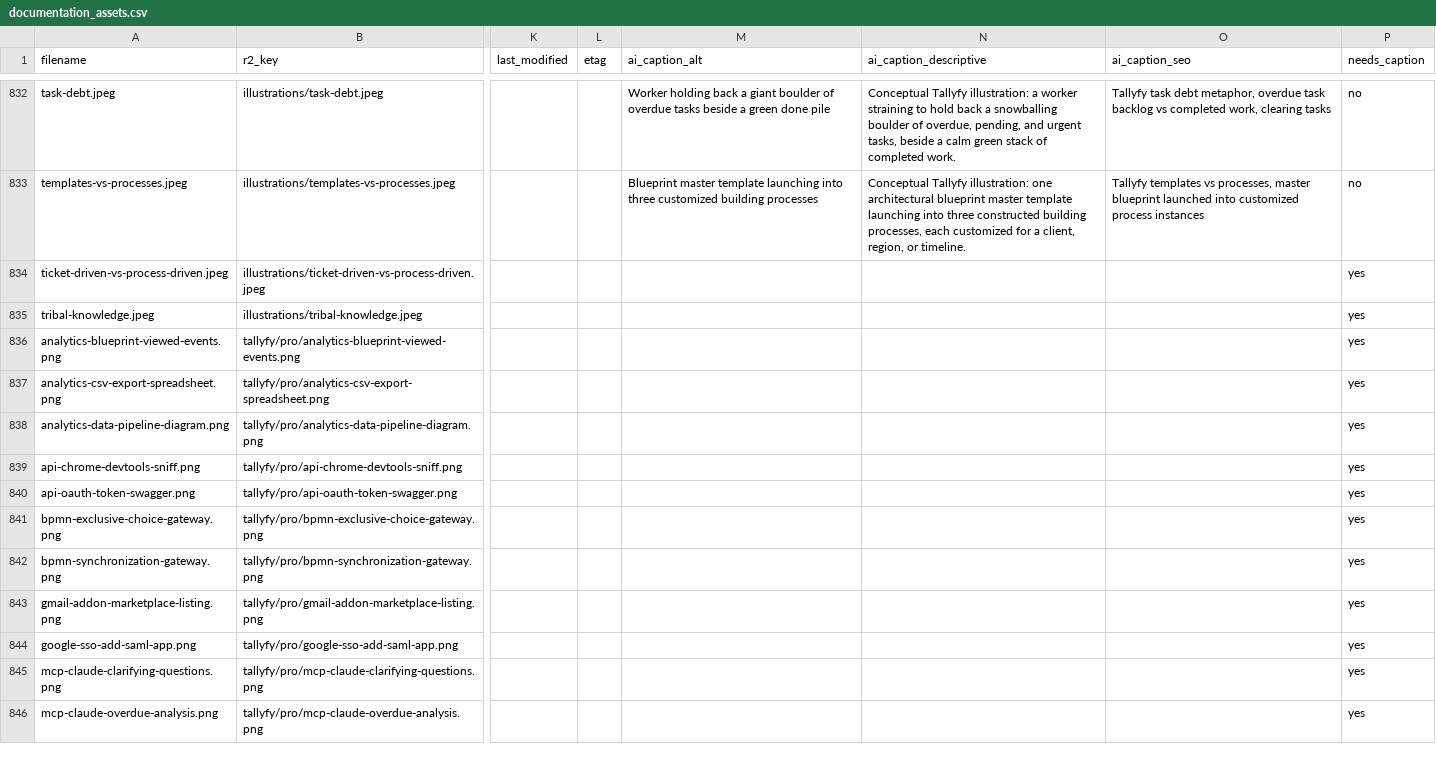
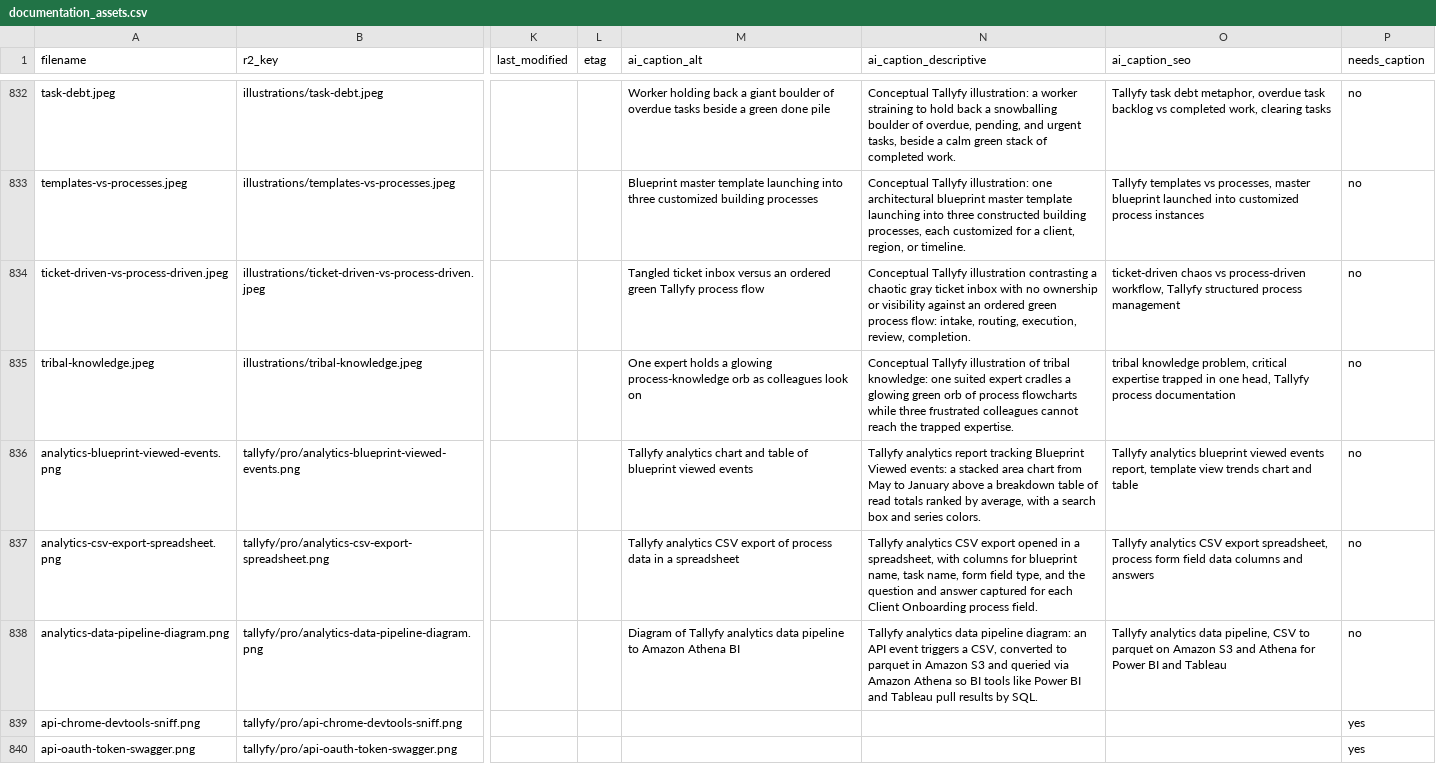
Before and after one commit to tallyfy/documentation, a CSV file: documentation_assets.csv, drawn as a sheet; only a part is shown, gaps mark what is left out; the shorter side is filled out with more unchanged rows; the diff names each change by its address in the sheet, - before the commit and + after, or states it on an @@ line.

```diff
--- a/documentation_assets.csv
+++ b/documentation_assets.csv
-M834 (ai_caption_alt): (empty)
+M834 (ai_caption_alt): Tangled ticket inbox versus an ordered green Tallyfy process flow
-N834 (ai_caption_descriptive): (empty)
+N834 (ai_caption_descriptive): Conceptual Tallyfy illustration contrasting a chaotic gray ticket inbox with no ownership or visibility against an ordered green process flow: intake, routing, execution, review, completion.
-O834 (ai_caption_seo): (empty)
+O834 (ai_caption_seo): ticket-driven chaos vs process-driven workflow, Tallyfy structured process management
-P834:P838 (needs_caption): yes
+P834:P838 (needs_caption): no
-M835 (ai_caption_alt): (empty)
+M835 (ai_caption_alt): One expert holds a glowing process-knowledge orb as colleagues look on
-N835 (ai_caption_descriptive): (empty)
+N835 (ai_caption_descriptive): Conceptual Tallyfy illustration of tribal knowledge: one suited expert cradles a glowing green orb of process flowcharts while three frustrated colleagues cannot reach the trapped expertise.
-O835 (ai_caption_seo): (empty)
+O835 (ai_caption_seo): tribal knowledge problem, critical expertise trapped in one head, Tallyfy process documentation
-M836 (ai_caption_alt): (empty)
+M836 (ai_caption_alt): Tallyfy analytics chart and table of blueprint viewed events
-N836 (ai_caption_descriptive): (empty)
+N836 (ai_caption_descriptive): Tallyfy analytics report tracking Blueprint Viewed events: a stacked area chart from May to January above a breakdown table of read totals ranked by average, with a search box and series colors.
-O836 (ai_caption_seo): (empty)
+O836 (ai_caption_seo): Tallyfy analytics blueprint viewed events report, template view trends chart and table
-M837 (ai_caption_alt): (empty)
+M837 (ai_caption_alt): Tallyfy analytics CSV export of process data in a spreadsheet
-N837 (ai_caption_descriptive): (empty)
+N837 (ai_caption_descriptive): Tallyfy analytics CSV export opened in a spreadsheet, with columns for blueprint name, task name, form field type, and the question and answer captured for each Client Onboarding process field.
-O837 (ai_caption_seo): (empty)
+O837 (ai_caption_seo): Tallyfy analytics CSV export spreadsheet, process form field data columns and answers
-M838 (ai_caption_alt): (empty)
+M838 (ai_caption_alt): Diagram of Tallyfy analytics data pipeline to Amazon Athena BI
-N838 (ai_caption_descriptive): (empty)
+N838 (ai_caption_descriptive): Tallyfy analytics data pipeline diagram: an API event triggers a CSV, converted to parquet in Amazon S3 and queried via Amazon Athena so BI tools like Power BI and Tableau pull results by SQL.
-O838 (ai_caption_seo): (empty)
+O838 (ai_caption_seo): Tallyfy analytics data pipeline, CSV to parquet on Amazon S3 and Athena for Power BI and Tableau
```
